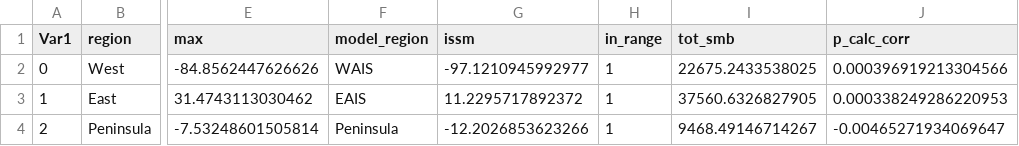
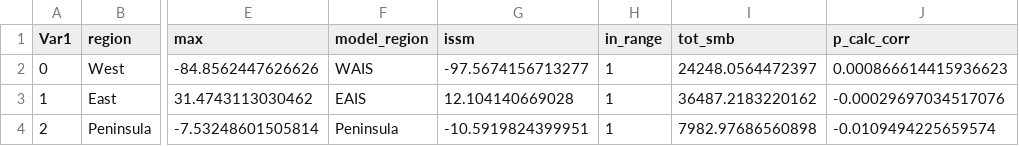
Before and after one commit to jojobeck/ISMIP7_ISSM_Monash, a CSV file: init/Data/Tables/HistRun_otosaka_assessment_CESM_WACCM_corrected.csv, drawn as a sheet; only a part is shown, gaps mark what is left out; the diff names each change by its address in the sheet, - before the commit and + after, or states it on an @@ line.

```diff
--- a/init/Data/Tables/HistRun_otosaka_assessment_CESM_WACCM_corrected.csv
+++ b/init/Data/Tables/HistRun_otosaka_assessment_CESM_WACCM_corrected.csv
-G2 (issm): -97.1210945992977
+G2 (issm): -97.5674156713277
-I2 (tot_smb): 22675.2433538025
+I2 (tot_smb): 24248.0564472397
-J2 (p_calc_corr): 0.000396919213304566
+J2 (p_calc_corr): 0.000866614415936623
-G3 (issm): 11.2295717892372
+G3 (issm): 12.104140669028
-I3 (tot_smb): 37560.6326827905
+I3 (tot_smb): 36487.2183220162
-J3 (p_calc_corr): 0.000338249286220953
+J3 (p_calc_corr): -0.00029697034517076
-G4 (issm): -12.2026853623266
+G4 (issm): -10.5919824399951
-I4 (tot_smb): 9468.49146714267
+I4 (tot_smb): 7982.97686560898
-J4 (p_calc_corr): -0.00465271934069647
+J4 (p_calc_corr): -0.0109494225659574
```
Also changed, not shown: init/Data/Tables/HistRun_otosaka_assessment_CESM_WACCM.csv, 8 other files.
